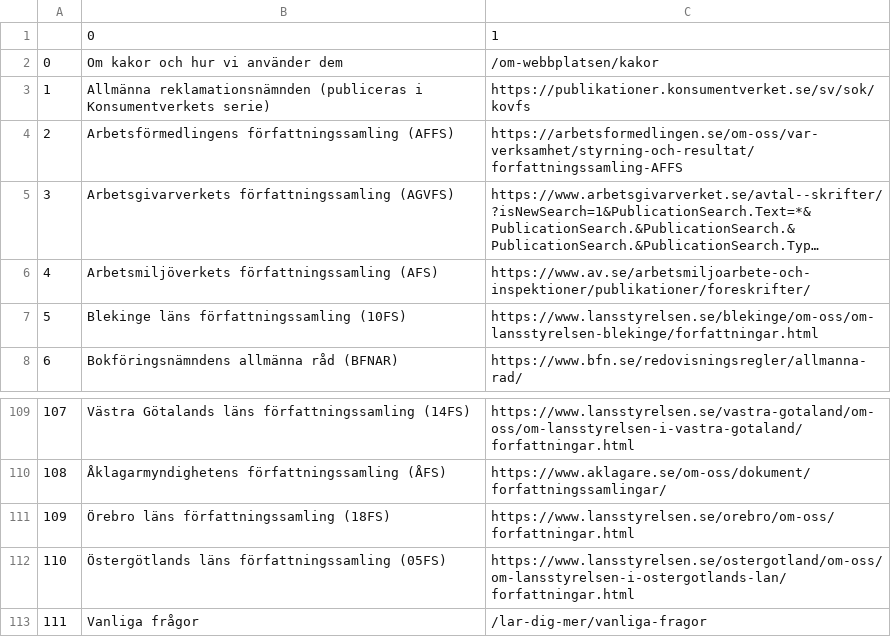
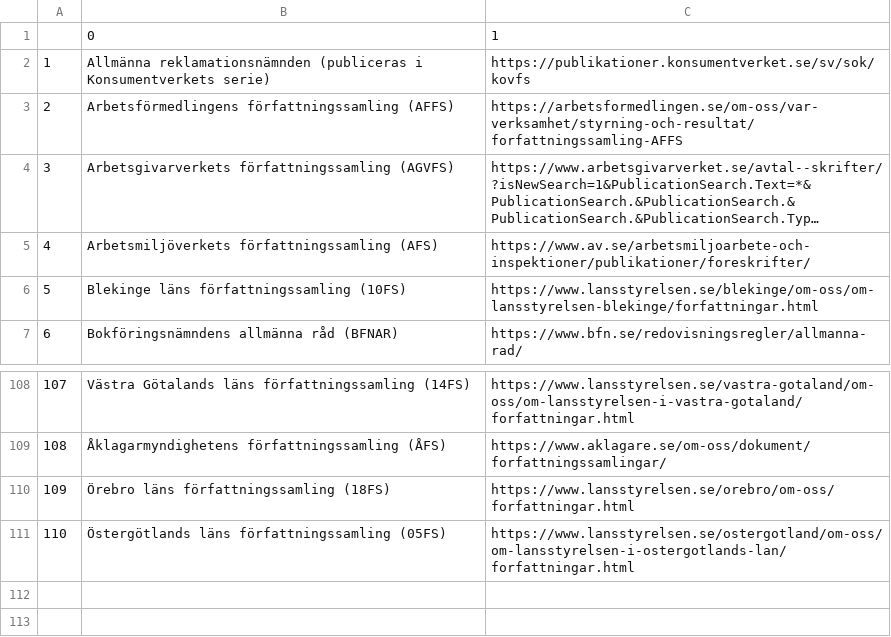
Before and after one commit to salgo60/Wikidata_riksdagen-corpus, a CSV file: Notebook/Lagrummet.csv, drawn as a sheet; only a part is shown, gaps mark what is left out; long unchanged cells end in …; the diff names each change by its address in the sheet, - before the commit and + after, or states it on an @@ line.

Commit message:
Lagrummet

```diff
--- a/Notebook/Lagrummet.csv
+++ b/Notebook/Lagrummet.csv
-row 2: 0 | Om kakor och hur vi använder dem | /om-webbplatsen/kakor
-row 113: 111 | Vanliga frågor | /lar-dig-mer/vanliga-fragor
```
Also changed, not shown: 1 other file.
